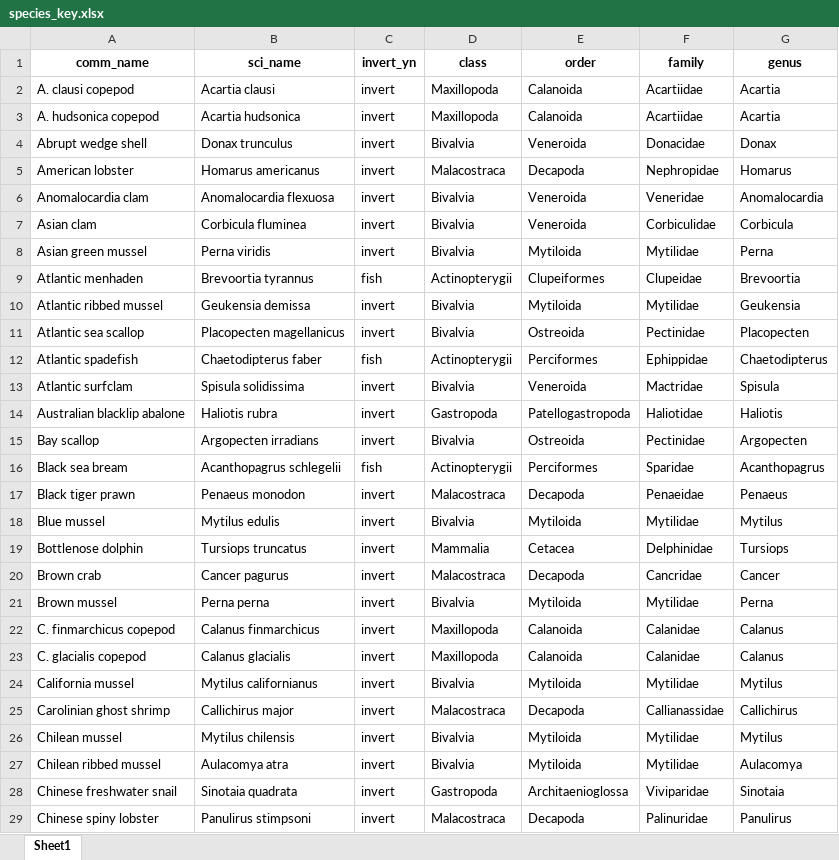
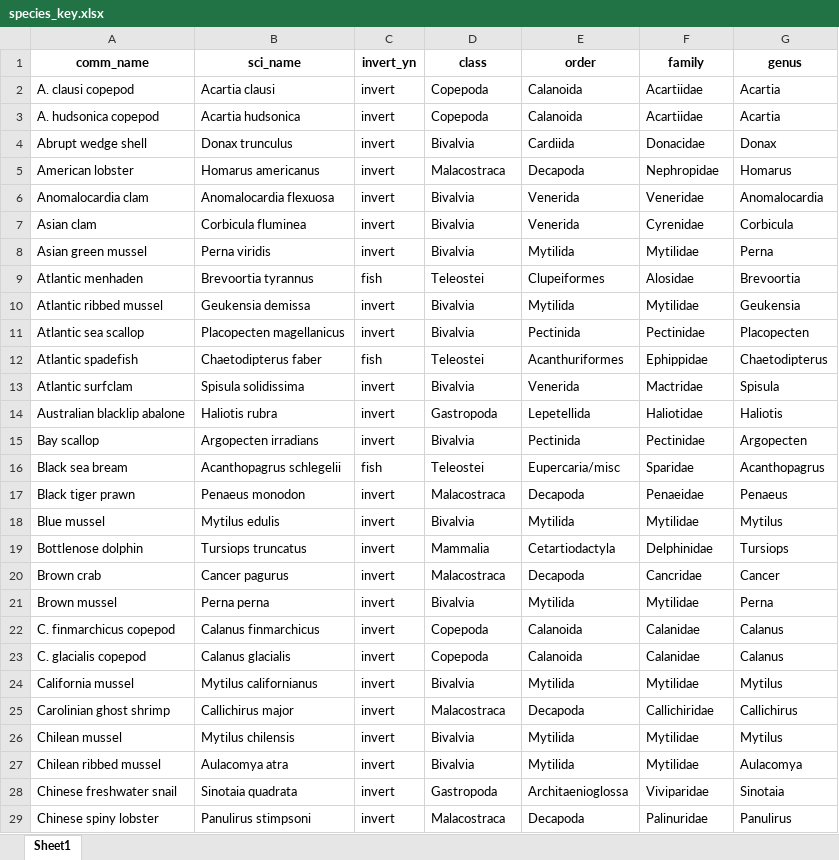
Before and after one commit to cfree14/hab_depuration, an Excel workbook: data/lit_review/processed/species_key.xlsx, sheet Sheet1, drawn as a sheet; only a part is shown; values as stored, in another font and other column widths than the file's, no borders; the diff covers the shown part only; the diff names each change by its address in the sheet, - before the commit and + after, or states it on an @@ line.

```diff
--- a/data/lit_review/processed/species_key.xlsx (sheet Sheet1)
+++ b/data/lit_review/processed/species_key.xlsx (sheet Sheet1)
-D2:D3 (class): Maxillopoda
+D2:D3 (class): Copepoda
-E4 (order): Veneroida
+E4 (order): Cardiida
-E6:E7 (order): Veneroida
+E6:E7 (order): Venerida
-F7 (family): Corbiculidae
+F7 (family): Cyrenidae
-E8 (order): Mytiloida
+E8 (order): Mytilida
-D9 (class): Actinopterygii
+D9 (class): Teleostei
-F9 (family): Clupeidae
+F9 (family): Alosidae
-E10 (order): Mytiloida
+E10 (order): Mytilida
-E11 (order): Ostreoida
+E11 (order): Pectinida
-D12 (class): Actinopterygii
+D12 (class): Teleostei
-E12 (order): Perciformes
+E12 (order): Acanthuriformes
-E13 (order): Veneroida
+E13 (order): Venerida
-E14 (order): Patellogastropoda
+E14 (order): Lepetellida
-E15 (order): Ostreoida
+E15 (order): Pectinida
-D16 (class): Actinopterygii
+D16 (class): Teleostei
-E16 (order): Perciformes
+E16 (order): Eupercaria/misc
-E18 (order): Mytiloida
+E18 (order): Mytilida
-E19 (order): Cetacea
+E19 (order): Cetartiodactyla
-E21 (order): Mytiloida
+E21 (order): Mytilida
-D22:D23 (class): Maxillopoda
+D22:D23 (class): Copepoda
-E24 (order): Mytiloida
+E24 (order): Mytilida
-F25 (family): Callianassidae
+F25 (family): Callichiridae
-E26:E27 (order): Mytiloida
+E26:E27 (order): Mytilida
```
Also changed, not shown: 57 edited cells elsewhere in this sheet, data/lit_review/processed/database.xlsx, data/lit_review/processed/taxa_key_for_species_not_in_sealifebase.xlsx, 36 other files.
